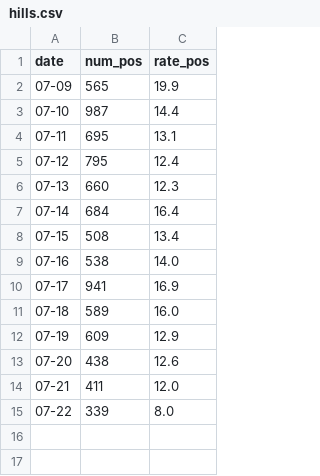
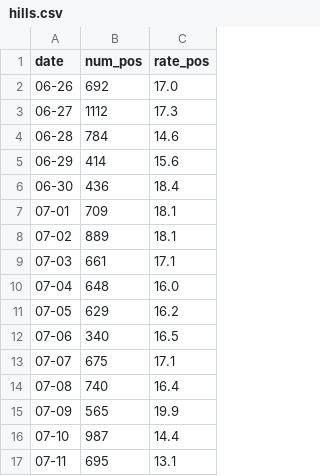
Before and after one commit to martinostino/flcovid, a CSV file: hills.csv, drawn as a sheet; only a part is shown; the shorter side is filled out with more unchanged rows.

Commit message:
Added more Hillsborough County data from 06-26 onward.

```diff
--- a/hills.csv
+++ b/hills.csv
@@ -1,2 +1,15 @@
 date,num_pos,rate_pos
+06-26,692,17.0
+06-27,1112,17.3
+06-28,784,14.6
+06-29,414,15.6
+06-30,436,18.4
+07-01,709,18.1
+07-02,889,18.1
+07-03,661,17.1
+07-04,648,16.0
+07-05,629,16.2
+07-06,340,16.5
+07-07,675,17.1
+07-08,740,16.4
 07-09,565,19.9
```
